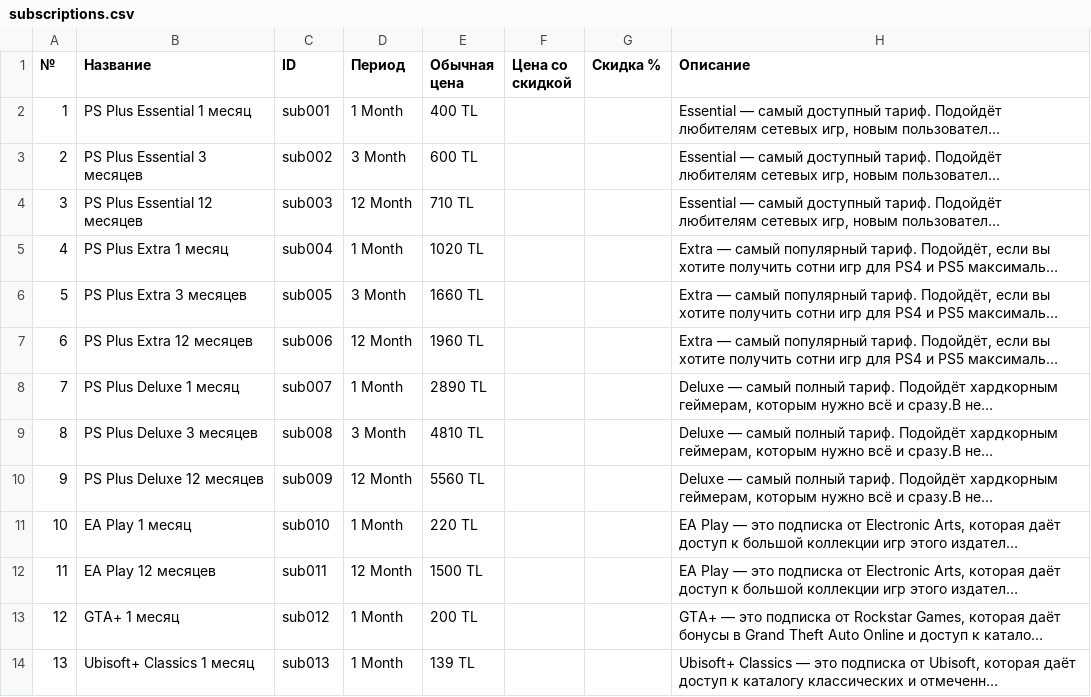
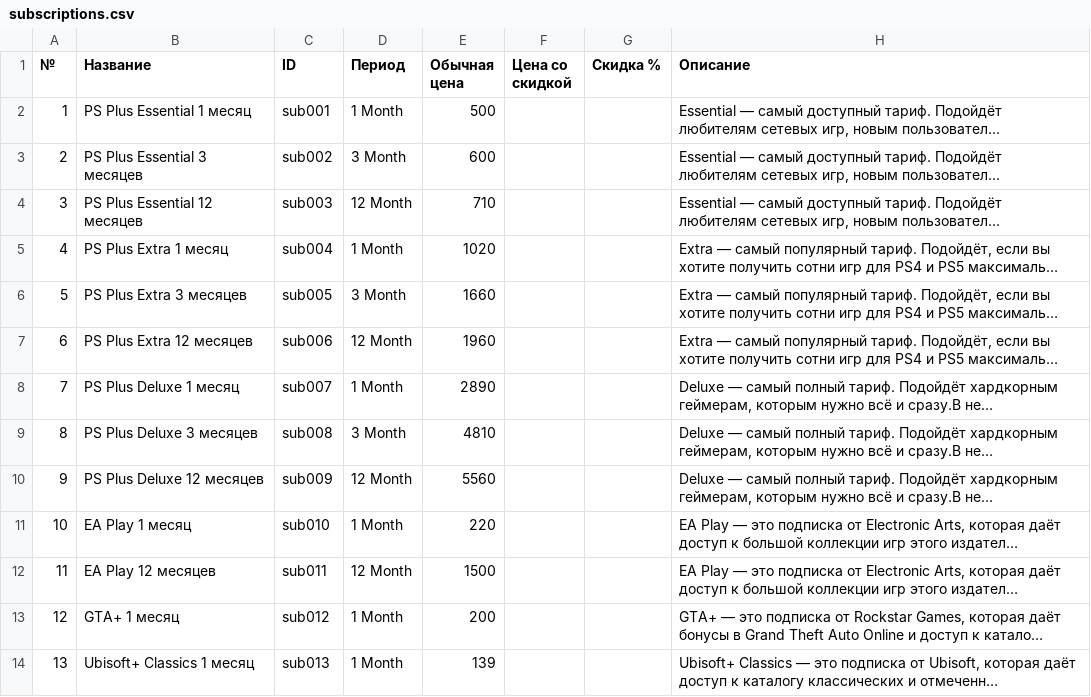
Before and after one commit to MaxiKoval/a11store, a CSV file: data_psstore/subscriptions/subscriptions.csv, drawn as a sheet; long unchanged cells end in …; the diff names each change by its address in the sheet, - before the commit and + after, or states it on an @@ line.

Commit message:
Save subscriptions

```diff
--- a/data_psstore/subscriptions/subscriptions.csv
+++ b/data_psstore/subscriptions/subscriptions.csv
-E2 (Обычная цена): 400 TL
+E2 (Обычная цена): 500
-E3 (Обычная цена): 600 TL
+E3 (Обычная цена): 600
-E4 (Обычная цена): 710 TL
+E4 (Обычная цена): 710
-E5 (Обычная цена): 1020 TL
+E5 (Обычная цена): 1020
-E6 (Обычная цена): 1660 TL
+E6 (Обычная цена): 1660
-E7 (Обычная цена): 1960 TL
+E7 (Обычная цена): 1960
-E8 (Обычная цена): 2890 TL
+E8 (Обычная цена): 2890
-E9 (Обычная цена): 4810 TL
+E9 (Обычная цена): 4810
-E10 (Обычная цена): 5560 TL
+E10 (Обычная цена): 5560
-E11 (Обычная цена): 220 TL
+E11 (Обычная цена): 220
-E12 (Обычная цена): 1500 TL
+E12 (Обычная цена): 1500
-E13 (Обычная цена): 200 TL
+E13 (Обычная цена): 200
-E14 (Обычная цена): 139 TL
+E14 (Обычная цена): 139
```
